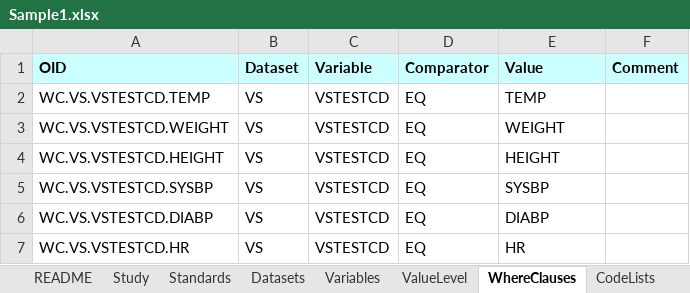
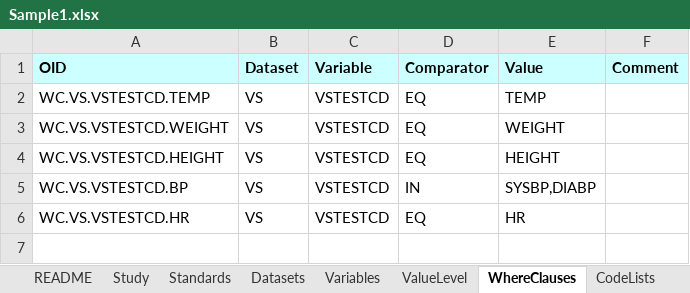
Before and after one commit to cdisc-org/data-definition-engine, an Excel workbook: src/DefineFromExcel/DDS_excel/Templates/Template1/Sample1.xlsx, sheet WhereClauses, drawn as a sheet; values as stored, in another font and other column widths than the file's, no borders; the diff names each change by its address in the sheet, - before the commit and + after, or states it on an @@ line.

```diff
--- a/src/DefineFromExcel/DDS_excel/Templates/Template1/Sample1.xlsx (sheet WhereClauses)
+++ b/src/DefineFromExcel/DDS_excel/Templates/Template1/Sample1.xlsx (sheet WhereClauses)
-A5 (OID): WC.VS.VSTESTCD.SYSBP
+A5 (OID): WC.VS.VSTESTCD.BP
-D5 (Comparator): EQ
+D5 (Comparator): IN
-E5 (Value): SYSBP
+E5 (Value): SYSBP,DIABP
-row 6: WC.VS.VSTESTCD.DIABP | VS | VSTESTCD | EQ | DIABP
```
Also changed, not shown: sheet Variables, sheet ValueLevel, sheet Methods, sheet Comments, sheet Dictionaries, sheet Documents, 2 more sheets, hidden cells, src/DefineFromExcel/DDS_excel/Templates/Template1/Sample1_schema_validation.xlsx, 15 other files.
